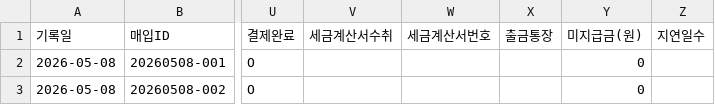
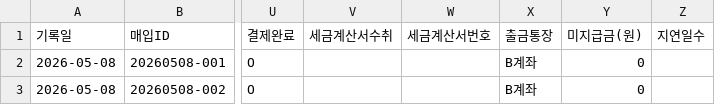
Before and after one commit to soongon/sl-steel-ops, a CSV file: data/2.매입.csv, drawn as a sheet; only a part is shown, gaps mark what is left out; the diff names each change by its address in the sheet, - before the commit and + after, or states it on an @@ line.

```diff
--- a/data/2.매입.csv
+++ b/data/2.매입.csv
-X2:X3 (출금통장): (empty)
+X2:X3 (출금통장): B계좌
```
Also changed, not shown: data/0.개선아이디어.csv, data/6.통장.csv.
